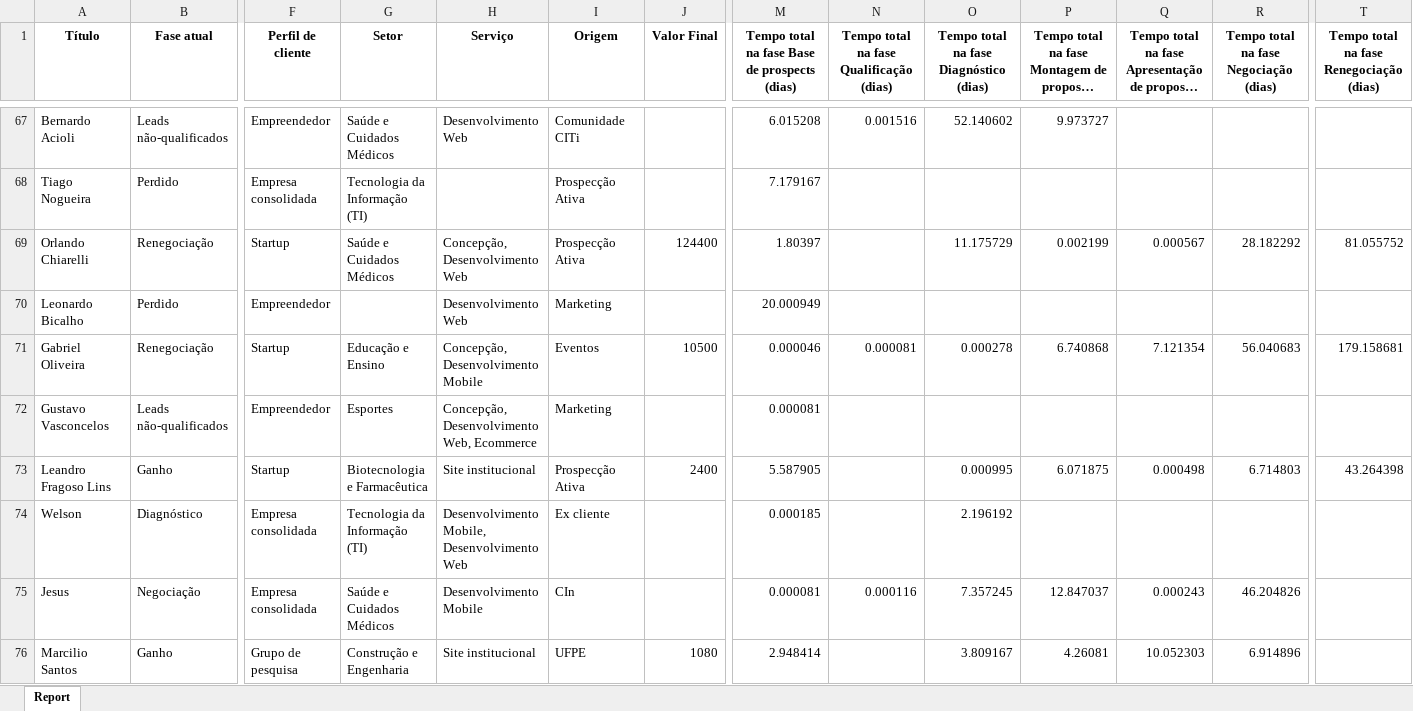
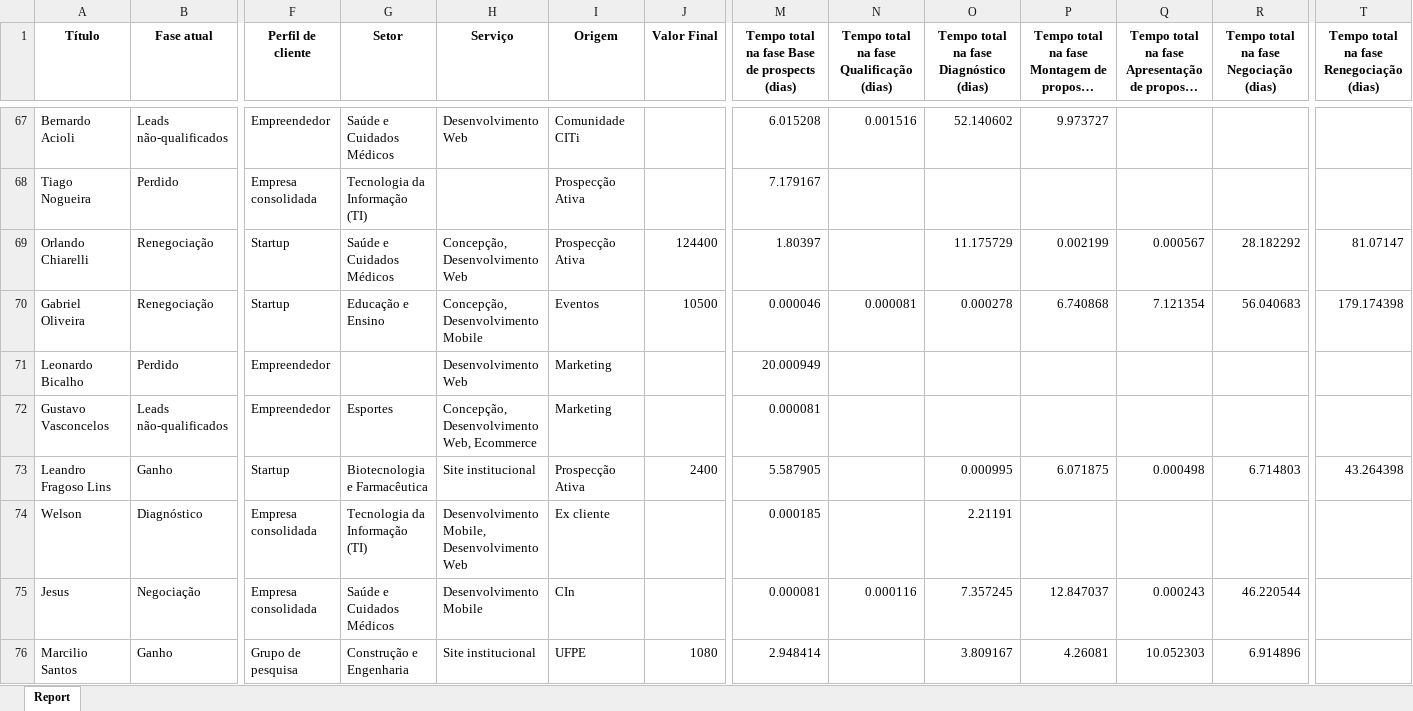
Before and after one commit to SamuelHVRodrigues/Consultas-no-CRM-com-ChatGPT, an Excel workbook: report.xlsx, sheet Report, drawn as a sheet; only a part is shown, gaps mark what is left out; long unchanged cells end in …; values as stored, in another font and other column widths than the file's, no borders; removed rows and columns are numbered as before the commit, all else as after; rows hold the shown columns only; the diff covers the shown part only; the diff names each change by its address in the sheet, - before the commit and + after, or states it on an @@ line.

```diff
--- a/report.xlsx (sheet Report)
+++ b/report.xlsx (sheet Report)
-T69: 81.055752
+T69: 81.07147
+row 70: Gabriel Oliveira | Renegociação | Startup | Educação e Ensino | Concepção, Desenvolvimento Mobile | Eventos | 10500 | 0.000046 | 0.000081 | 0.000278 | 6.740868 | 7.121354 | 56.040683 | 179.174398
-row 71: Gabriel Oliveira | Renegociação | Startup | Educação e Ensino | Concepção, Desenvolvimento Mobile | Eventos | 10500 | 0.000046 | 0.000081 | 0.000278 | 6.740868 | 7.121354 | 56.040683 | 179.158681
-O74: 2.196192
+O74: 2.21191
-R75: 46.204826
+R75: 46.220544
```
Also changed, not shown: 10 added rows, 10 removed rows, 15 moved rows and 32 edited cells elsewhere in this sheet, 1 other file.
